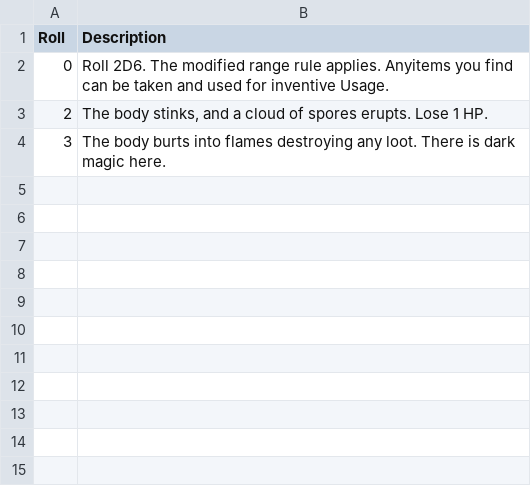
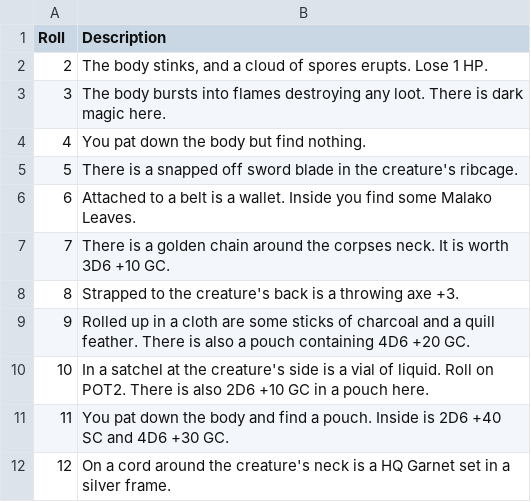
Before and after one commit to FBoucher/2d6-dungeon-app, a CSV file: src/2d6-dungeon-service/data/bst1.csv, drawn as a sheet.

Commit message:
Adds scrolls and god tables to the dungeon generator
Adds new meta tables to the database schema and the corresponding data files for scrolls and gods.
Also, enriches the content for body search tables.

```diff
--- a/src/2d6-dungeon-service/data/bst1.csv
+++ b/src/2d6-dungeon-service/data/bst1.csv
@@ -1,4 +1,12 @@
 Roll,Description
-0,"Roll 2D6. The modified range rule applies. Anyitems you find can be taken and used for inventive Usage."
 2,"The body stinks, and a cloud of spores erupts. Lose 1 HP."
-3,"The body burts into flames destroying any loot. There is dark magic here."
+3,"The body bursts into flames destroying any loot. There is dark magic here."
+4,"You pat down the body but find nothing."
+5,"There is a snapped off sword blade in the creature's ribcage."
+6,"Attached to a belt is a wallet. Inside you find some Malako Leaves."
+7,"There is a golden chain around the corpses neck. It is worth 3D6 +10 GC."
+8,"Strapped to the creature's back is a throwing axe +3."
+9,"Rolled up in a cloth are some sticks of charcoal and a quill feather. There is also a pouch containing 4D6 +20 GC."
+10,"In a satchel at the creature's side is a vial of liquid. Roll on POT2. There is also 2D6 +10 GC in a pouch here."
+11,"You pat down the body and find a pouch. Inside is 2D6 +40 SC and 4D6 +30 GC."
+12,"On a cord around the creature's neck is a HQ Garnet set in a silver frame."
```
Also changed, not shown: 5 other files.
